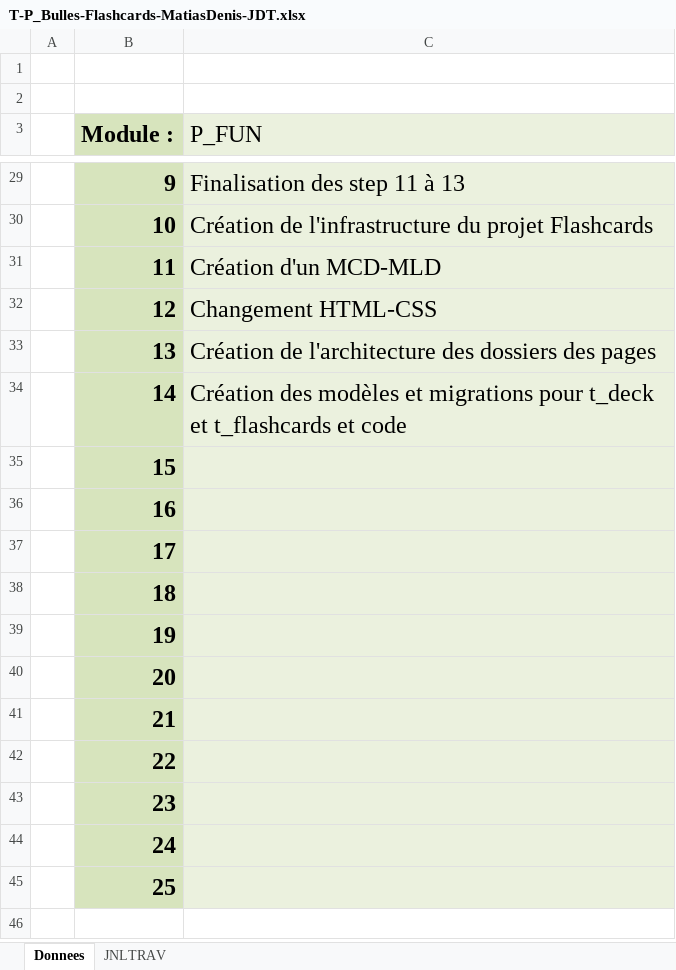
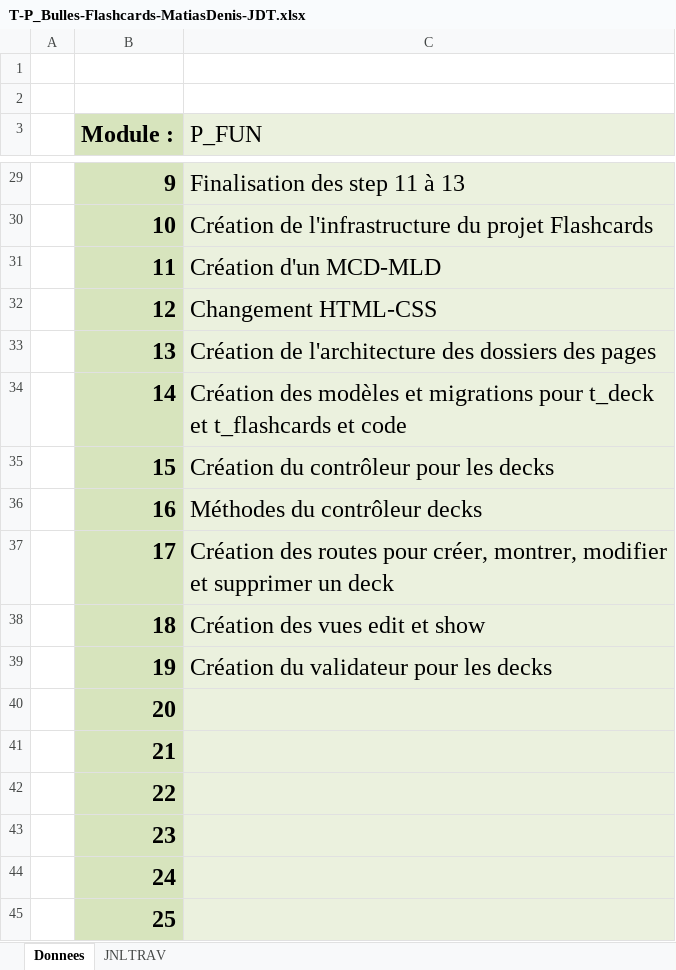
Before and after one commit to Jazztel20/P_Bulles-Flashcards, an Excel workbook: P_Bulles-Flashcard/T-P_Bulles-Flashcards-MatiasDenis-JDT.xlsx, sheet Donnees, drawn as a sheet; only a part is shown, gaps mark what is left out; values as stored, in another font and other column widths than the file's, no borders; charts and pictures not drawn; the diff names each change by its address in the sheet, - before the commit and + after, or states it on an @@ line.

```diff
--- a/P_Bulles-Flashcard/T-P_Bulles-Flashcards-MatiasDenis-JDT.xlsx (sheet Donnees)
+++ b/P_Bulles-Flashcard/T-P_Bulles-Flashcards-MatiasDenis-JDT.xlsx (sheet Donnees)
-C35 (P_FUN): (empty)
+C35 (P_FUN): Création du contrôleur pour les decks
-C36 (P_FUN): (empty)
+C36 (P_FUN): Méthodes du contrôleur decks
-C37 (P_FUN): (empty)
+C37 (P_FUN): Création des routes pour créer, montrer, modifier et supprimer un deck
-C38 (P_FUN): (empty)
+C38 (P_FUN): Création des vues edit et show
-C39 (P_FUN): (empty)
+C39 (P_FUN): Création du validateur pour les decks
```
Also changed, not shown: sheet JNLTRAV, charts or pictures.
